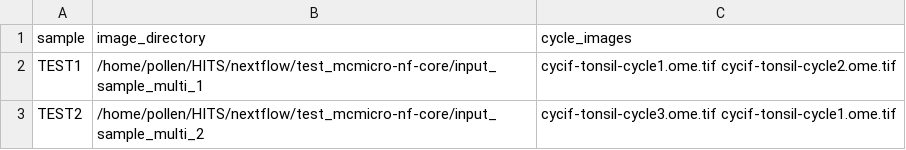
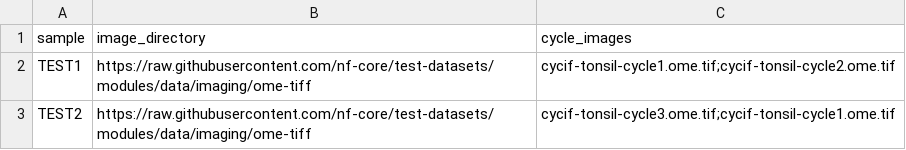
Before and after one commit to nf-core/mcmicro, a CSV file: assets/samplesheet_1_row_sample_multi_2.csv, drawn as a sheet.

```diff
--- a/assets/samplesheet_1_row_sample_multi_2.csv
+++ b/assets/samplesheet_1_row_sample_multi_2.csv
@@ -1,3 +1,3 @@
 sample,image_directory,cycle_images
-TEST1,/home/pollen/HITS/nextflow/test_mcmicro-nf-core/input_sample_multi_1,cycif-tonsil-cycle1.ome.tif cycif-tonsil-cycle2.ome.tif
-TEST2,/home/pollen/HITS/nextflow/test_mcmicro-nf-core/input_sample_multi_2,cycif-tonsil-cycle3.ome.tif cycif-tonsil-cycle1.ome.tif
+TEST1,https://raw.githubusercontent.com/nf-core/test-datasets/modules/data/imaging/ome-tiff,cycif-tonsil-cycle1.ome.tif;cycif-tonsil-cycle2.ome.tif
+TEST2,https://raw.githubusercontent.com/nf-core/test-datasets/modules/data/imaging/ome-tiff,cycif-tonsil-cycle3.ome.tif;cycif-tonsil-cycle1.ome.tif
```
Also changed, not shown: assets/samplesheet_1_row_sample_manual.csv, 3 other files.
